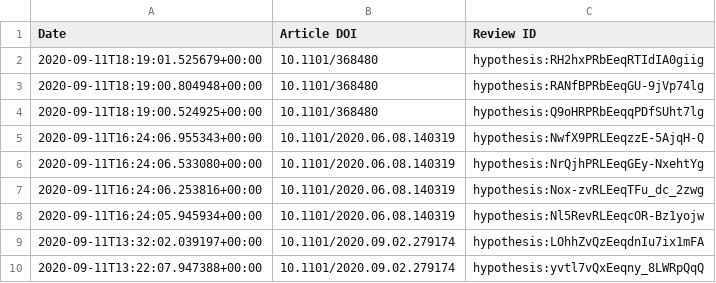
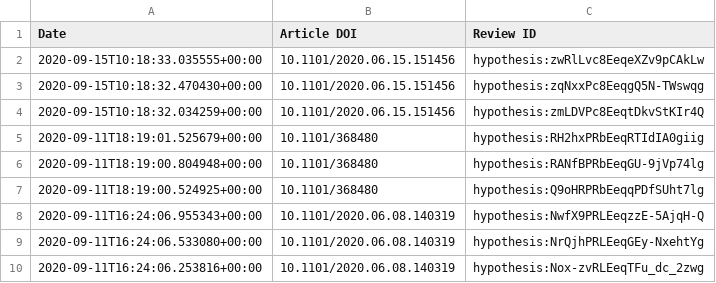
Before and after one commit to sciety/sciety, a CSV file: data/reviews/316db7d9-88cc-4c26-b386-f067e0f56334.csv, drawn as a sheet; only a part is shown; the shorter side is filled out with more unchanged rows.

```diff
--- a/data/reviews/316db7d9-88cc-4c26-b386-f067e0f56334.csv
+++ b/data/reviews/316db7d9-88cc-4c26-b386-f067e0f56334.csv
@@ -1,2 +1,5 @@
 Date,Article DOI,Review ID
+2020-09-15T10:18:33.035555+00:00,10.1101/2020.06.15.151456,hypothesis:zwRlLvc8EeqeXZv9pCAkLw
+2020-09-15T10:18:32.470430+00:00,10.1101/2020.06.15.151456,hypothesis:zqNxxPc8EeqgQ5N-TWswqg
+2020-09-15T10:18:32.034259+00:00,10.1101/2020.06.15.151456,hypothesis:zmLDVPc8EeqtDkvStKIr4Q
 2020-09-11T18:19:01.525679+00:00,10.1101/368480,hypothesis:RH2hxPRbEeqRTIdIA0giig
```
Also changed, not shown: data/reviews/10360d97-bf52-4aef-b2fa-2f60d319edd7.csv, data/reviews/53ed5364-a016-11ea-bb37-0242ac130002.csv, 1 other file.
